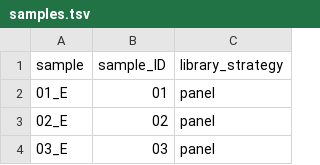
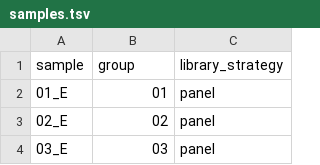
Before and after one commit to samarthaFFM/dna-seq-gatk-variant-calling, a TSV file: samples.tsv, drawn as a sheet; only a part is shown.

Commit message:
samples.tsv: rename sample_ID column to the newly usable group column

```diff
--- a/samples.tsv
+++ b/samples.tsv
@@ -1,2 +1,2 @@
-sample	sample_ID	library_strategy
+sample	group	library_strategy
 01_E	01	panel
```
